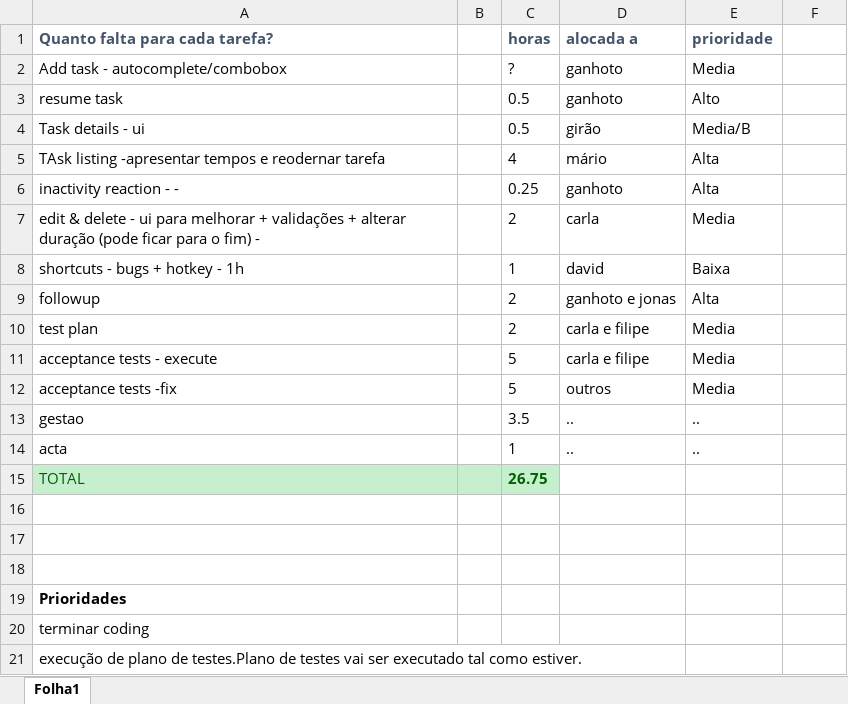
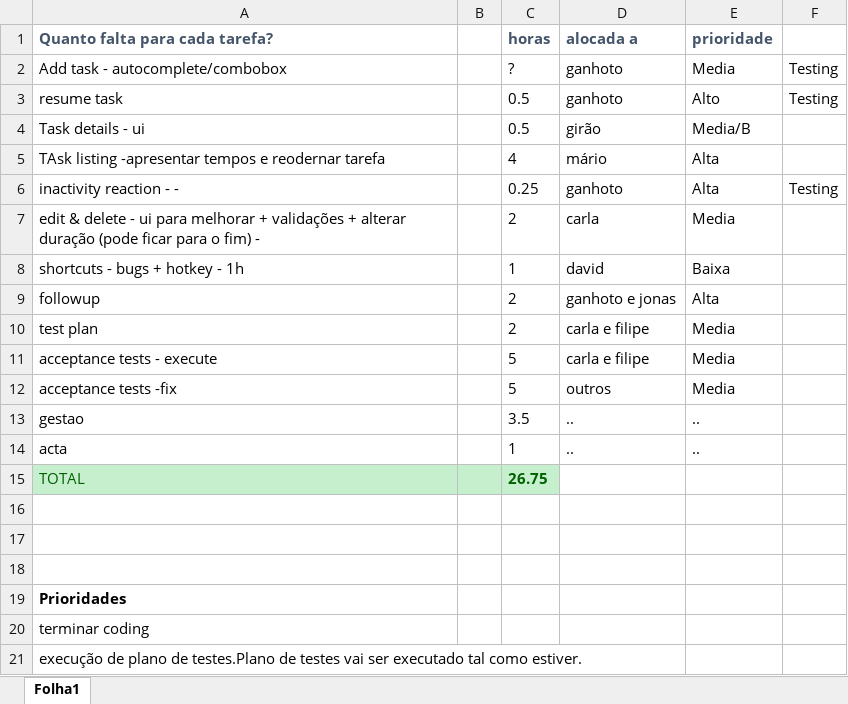
Before and after one commit to jmgirao/projetosoftware1213, an Excel workbook: Docs/Project Management/preparação_semana_final.xlsx, sheet Folha1, drawn as a sheet; values as stored, in another font and other column widths than the file's, no borders; the diff names each change by its address in the sheet, - before the commit and + after, or states it on an @@ line.

```diff
--- a/Docs/Project Management/preparação_semana_final.xlsx (sheet Folha1)
+++ b/Docs/Project Management/preparação_semana_final.xlsx (sheet Folha1)
-F2:F3: (empty)
+F2:F3: Testing
-F6: (empty)
+F6: Testing
```
Also changed, not shown: 7 other files.
